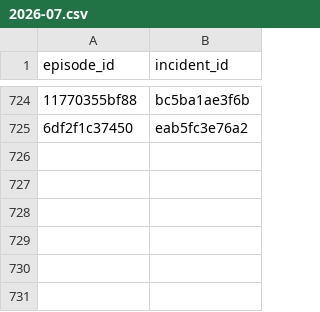
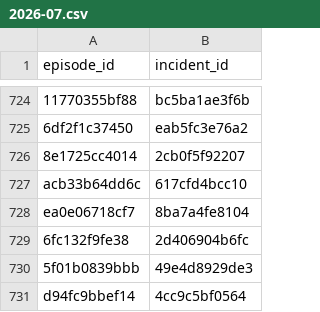
Before and after one commit to FlorinPopaCodes/termoficare-data, a CSV file: data/derived/episode_incidents/2026-07.csv, drawn as a sheet; only a part is shown, gaps mark what is left out; the diff names each change by its address in the sheet, - before the commit and + after, or states it on an @@ line.

```diff
--- a/data/derived/episode_incidents/2026-07.csv
+++ b/data/derived/episode_incidents/2026-07.csv
+row 726: 8e1725cc4014 | 2cb0f5f92207
+row 727: acb33b64dd6c | 617cfd4bcc10
+row 728: ea0e06718cf7 | 8ba7a4fe8104
+row 729: 6fc132f9fe38 | 2d406904b6fc
+row 730: 5f01b0839bbb | 49e4d8929de3
+row 731: d94fc9bbef14 | 4cc9c5bf0564
```
Also changed, not shown: data/derived/causes/2026-04.csv, data/derived/causes/2026-07.csv, 12 other files.
